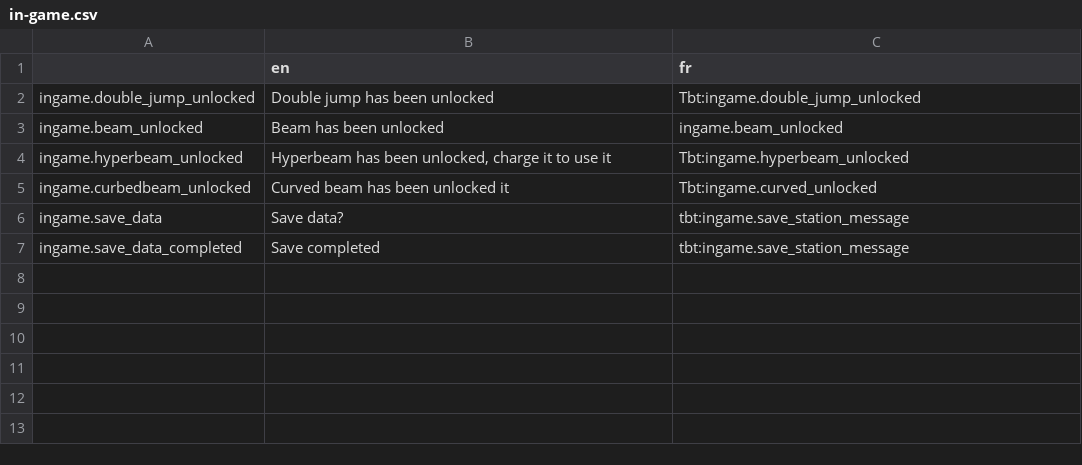
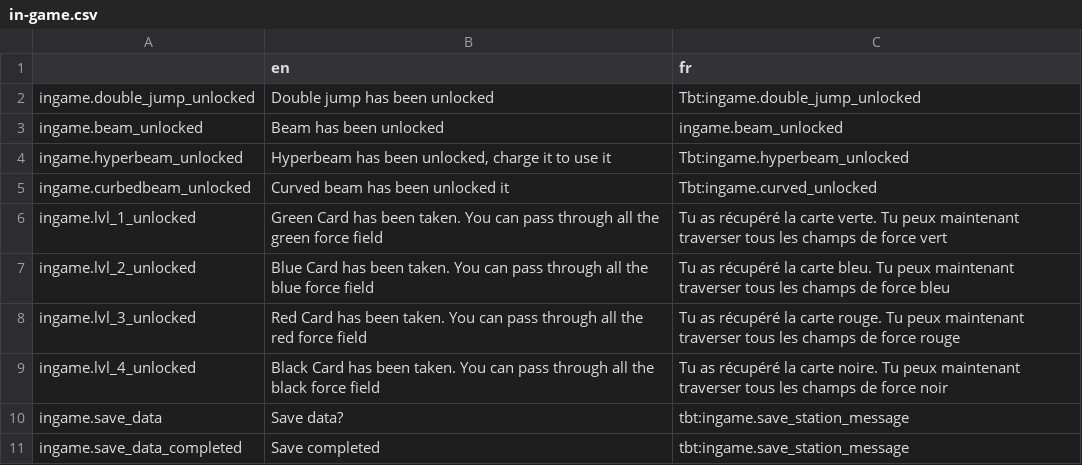
Before and after one commit to Levrault/philemon-adventure, a CSV file: i18n/in-game.csv, drawn as a sheet; the diff names each change by its address in the sheet, - before the commit and + after, or states it on an @@ line.

Commit message:
feat: add card, level 6

```diff
--- a/i18n/in-game.csv
+++ b/i18n/in-game.csv
+row 6: ingame.lvl_1_unlocked | Green Card has been taken. You can pass through all the green force field | Tu as récupéré la carte verte. Tu peux maintenant traverser tous les champs de force vert
+row 7: ingame.lvl_2_unlocked | Blue Card has been taken. You can pass through all the blue force field | Tu as récupéré la carte bleu. Tu peux maintenant traverser tous les champs de force bleu
+row 8: ingame.lvl_3_unlocked | Red Card has been taken. You can pass through all the red force field | Tu as récupéré la carte rouge. Tu peux maintenant traverser tous les champs de force rouge
+row 9: ingame.lvl_4_unlocked | Black Card has been taken. You can pass through all the black force field | Tu as récupéré la carte noire. Tu peux maintenant traverser tous les champs de force noir
```
Also changed, not shown: 31 other files.
